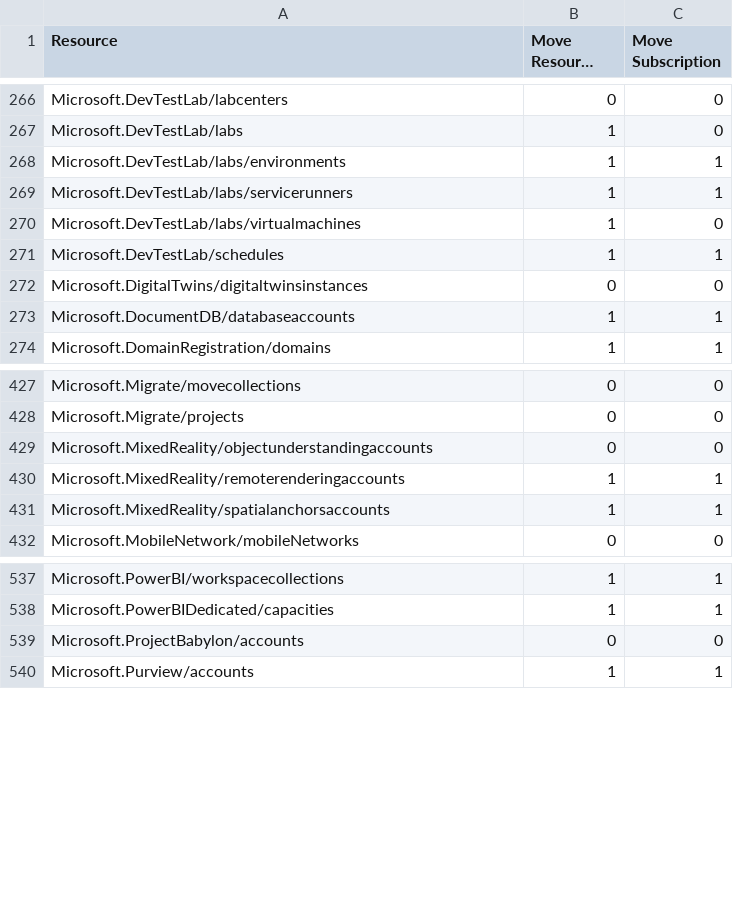
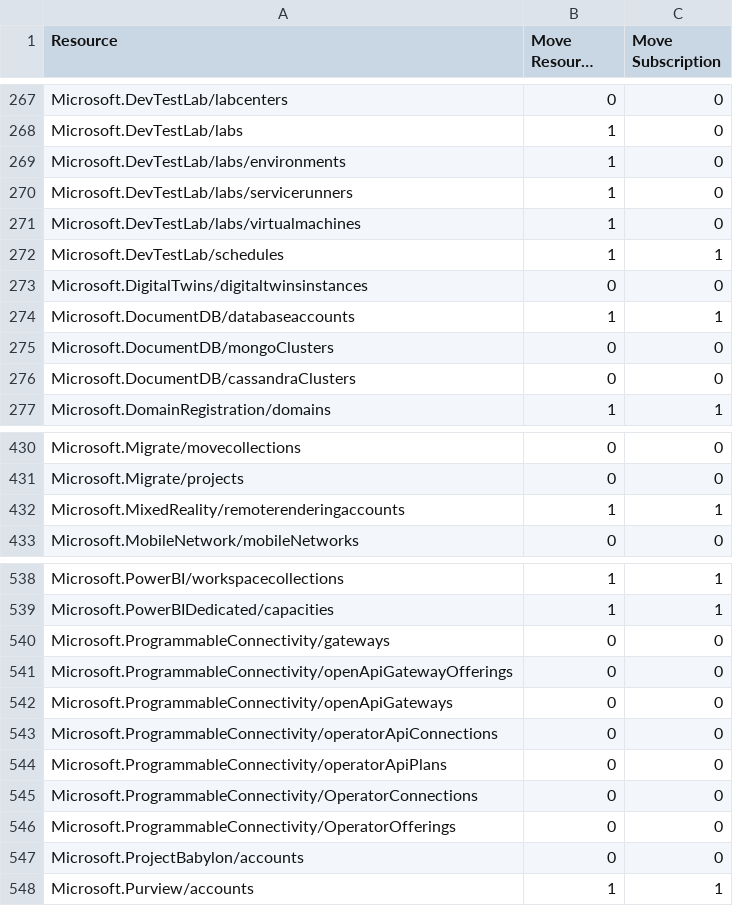
Before and after one commit to andystewart999/Azure-move-supported-resources, a CSV file: azure_resource_migration_list.csv, drawn as a sheet; only a part is shown, gaps mark what is left out; long unchanged cells end in …; the diff covers the shown part only.

Commit message:
Update azure_resource_migration_list.csv

```diff
--- a/azure_resource_migration_list.csv
+++ b/azure_resource_migration_list.csv
@@ -267,4 +268,4 @@ Microsoft.DevTestLab/labcenters,0,0
 Microsoft.DevTestLab/labs,1,0
-Microsoft.DevTestLab/labs/environments,1,1
-Microsoft.DevTestLab/labs/servicerunners,1,1
+Microsoft.DevTestLab/labs/environments,1,0
+Microsoft.DevTestLab/labs/servicerunners,1,0
 Microsoft.DevTestLab/labs/virtualmachines,1,0
@@ -273,2 +274,4 @@ Microsoft.DigitalTwins/digitaltwinsinstances,0,0
 Microsoft.DocumentDB/databaseaccounts,1,1
+Microsoft.DocumentDB/mongoClusters,0,0
+Microsoft.DocumentDB/cassandraClusters,0,0
 Microsoft.DomainRegistration/domains,1,1
@@ -428,5 +431,3 @@ Microsoft.Migrate/movecollections,0,0
 Microsoft.Migrate/projects,0,0
-Microsoft.MixedReality/objectunderstandingaccounts,0,0
 Microsoft.MixedReality/remoterenderingaccounts,1,1
-Microsoft.MixedReality/spatialanchorsaccounts,1,1
 Microsoft.MobileNetwork/mobileNetworks,0,0
@@ -538,2 +539,9 @@ Microsoft.PowerBI/workspacecollections,1,1
 Microsoft.PowerBIDedicated/capacities,1,1
+Microsoft.ProgrammableConnectivity/gateways,0,0
+Microsoft.ProgrammableConnectivity/openApiGatewayOfferings,0,0
+Microsoft.ProgrammableConnectivity/openApiGateways,0,0
+Microsoft.ProgrammableConnectivity/operatorApiConnections,0,0
+Microsoft.ProgrammableConnectivity/operatorApiPlans,0,0
+Microsoft.ProgrammableConnectivity/OperatorConnections,0,0
+Microsoft.ProgrammableConnectivity/OperatorOfferings,0,0
 Microsoft.ProjectBabylon/accounts,0,0
```
Also changed, not shown: 1 added row and 4 edited cells elsewhere in this file.
